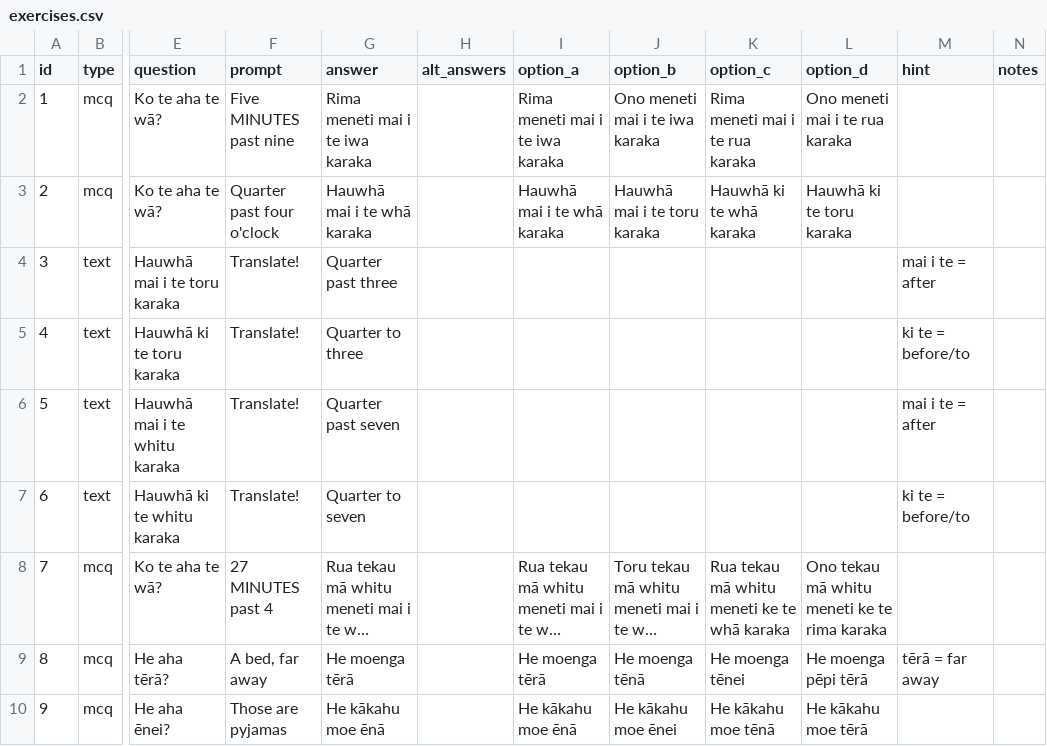
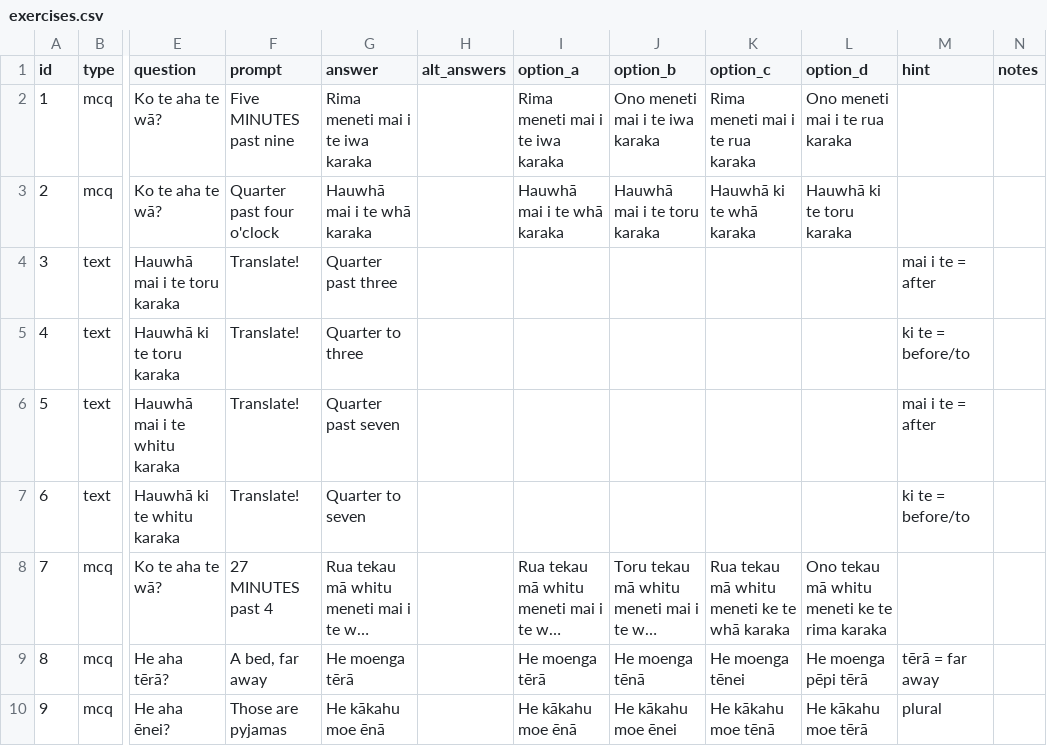
Before and after one commit to orb16/te_reo_app, a CSV file: exercises.csv, drawn as a sheet; only a part is shown, gaps mark what is left out; long unchanged cells end in …; the diff names each change by its address in the sheet, - before the commit and + after, or states it on an @@ line.

Commit message:
Update exercises.csv

```diff
--- a/exercises.csv
+++ b/exercises.csv
-M10 (hint): (empty)
+M10 (hint): plural
```
